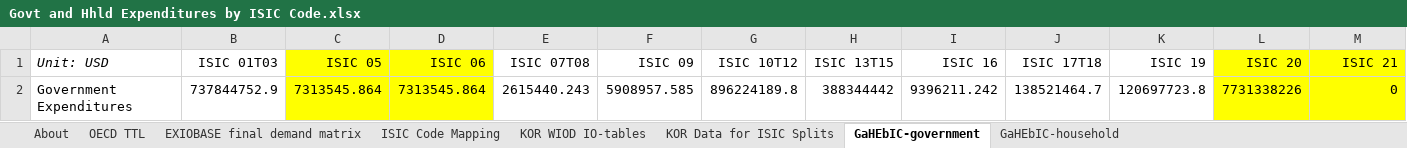
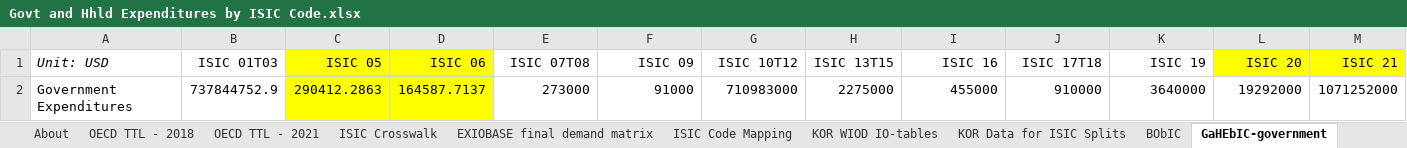
Before and after one commit to Energy-Innovation/eps-southkorea, an Excel workbook: InputData/io-model/GaHEbIC/Govt and Hhld Expenditures by ISIC Code.xlsx, sheet GaHEbIC-government, drawn as a sheet; only a part is shown; values as stored, in another font and other column widths than the file's, no borders; removed rows and columns are numbered as before the commit, all else as after; rows hold the shown columns only; the diff names each change by its address in the sheet, - before the commit and + after, or states it on an @@ line.

Commit message:
IO edits to use OECD 2021 data

```diff
--- a/InputData/io-model/GaHEbIC/Govt and Hhld Expenditures by ISIC Code.xlsx (sheet GaHEbIC-government)
+++ b/InputData/io-model/GaHEbIC/Govt and Hhld Expenditures by ISIC Code.xlsx (sheet GaHEbIC-government)
-sheet tab: OECD TTL
+sheet tab: OECD TTL - 2018
+sheet tab: OECD TTL - 2021
+sheet tab: ISIC Crosswalk
+sheet tab: BObIC
-row 2: Government Expenditures | 737844752.9 | 7313545.864 | 7313545.864 | 2615440.243 | 5908957.585 | 896224189.8 | 388344442 | 9396211.242 | 138521464.7 | 120697723.8 | 7731338226 | 0
+row 2: Government Expenditures | 737844752.9 | 290412.2863 | 164587.7137 | 273000 | 91000 | 710983000 | 2275000 | 455000 | 910000 | 3640000 | 19292000 | 1071252000
```
Also changed, not shown: sheet GaHEbIC-household, sheet About, InputData/io-model/BObIC/BAU Output by ISIC Code.xlsx, 12 other files.
